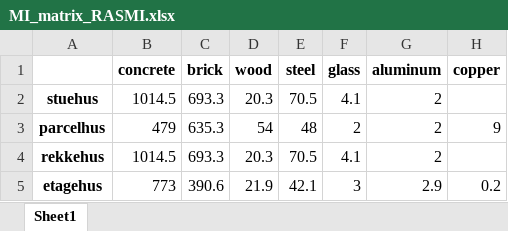
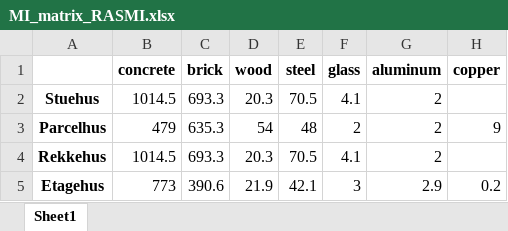
Before and after one commit to emilthestudious/TEP4290-project, an Excel workbook: MI_matrix_RASMI.xlsx, sheet Sheet1, drawn as a sheet; values as stored, in another font and other column widths than the file's, no borders; the diff names each change by its address in the sheet, - before the commit and + after, or states it on an @@ line.

Commit message:
ferdig tcjm

```diff
--- a/MI_matrix_RASMI.xlsx (sheet Sheet1)
+++ b/MI_matrix_RASMI.xlsx (sheet Sheet1)
-A2: stuehus
+A2: Stuehus
-A3: parcelhus
+A3: Parcelhus
-A4: rekkehus
+A4: Rekkehus
-A5: etagehus
+A5: Etagehus
```
